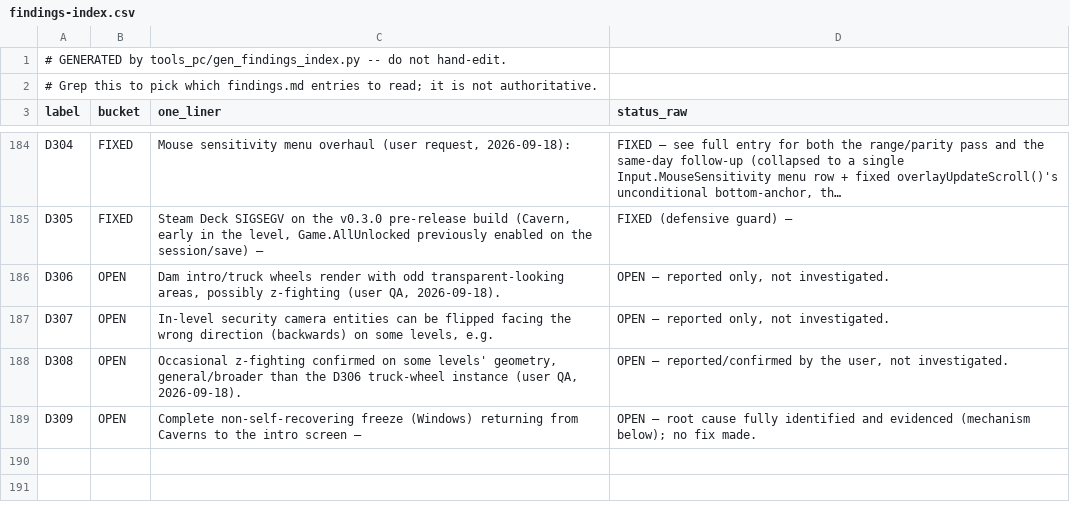
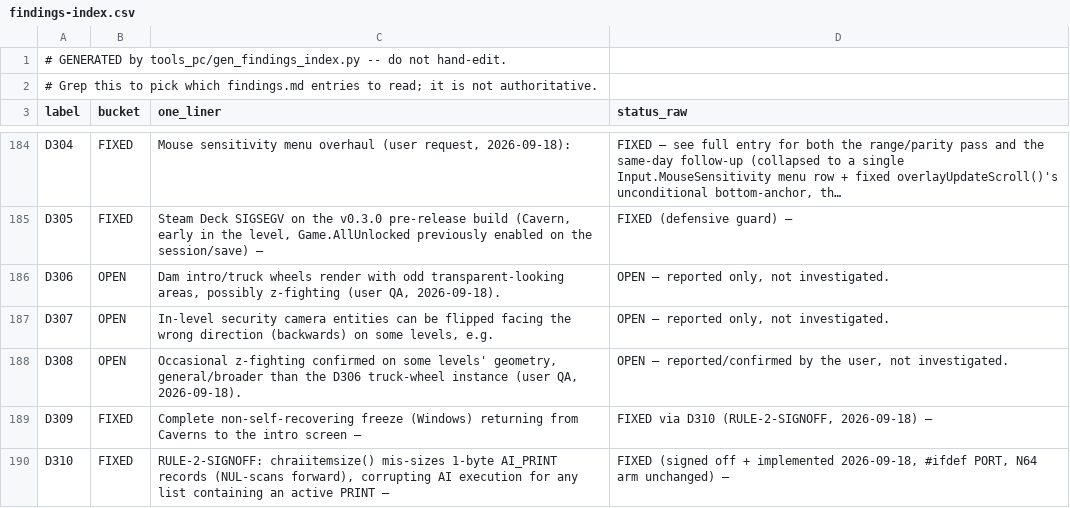
Before and after one commit to Sleepsong/goldeneye-pc-port, a CSV file: docs/dev/findings-index.csv, drawn as a sheet; only a part is shown, gaps mark what is left out.

Commit message:
D310 (RULE-2-SIGNOFF): size AI_PRINT records at their true 1-byte width in chraiitemsize (#ifdef PORT) — fixes D309 spin + Caverns standing-still guards

```diff
--- a/docs/dev/findings-index.csv
+++ b/docs/dev/findings-index.csv
@@ -188,2 +188,3 @@ D307,OPEN,"In-level security camera entities can be flipped facing the wrong dir
 D308,OPEN,"Occasional z-fighting confirmed on some levels' geometry, general/broader than the D306 truck-wheel instance (user QA, 2026-09-18).","OPEN — reported/confirmed by the user, not investigated."
-D309,OPEN,Complete non-self-recovering freeze (Windows) returning from Caverns to the intro screen —,OPEN — root cause fully identified and evidenced (mechanism below); no fix made.
+D309,FIXED,Complete non-self-recovering freeze (Windows) returning from Caverns to the intro screen —,"FIXED via D310 (RULE-2-SIGNOFF, 2026-09-18) —"
+D310,FIXED,"RULE-2-SIGNOFF: chraiitemsize() mis-sizes 1-byte AI_PRINT records (NUL-scans forward), corrupting AI execution for any list containing an active PRINT —","FIXED (signed off + implemented 2026-09-18, #ifdef PORT, N64 arm unchanged) —"
```
Also changed, not shown: 2 other files.
